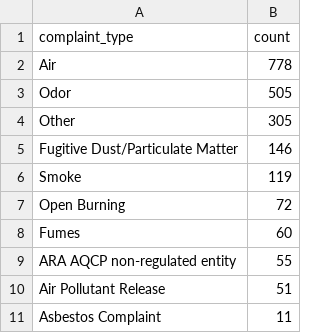
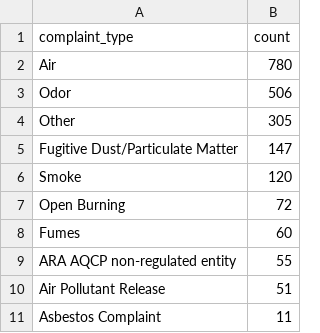
Before and after one commit to david-a-weisz/live-nicar-pipeline, a CSV file: exported_data/complaint_type_frequency.csv, drawn as a sheet; only a part is shown.

```diff
--- a/exported_data/complaint_type_frequency.csv
+++ b/exported_data/complaint_type_frequency.csv
@@ -1,7 +1,7 @@
 complaint_type,count
-Air,778
-Odor,505
+Air,780
+Odor,506
 Other,305
-Fugitive Dust/Particulate Matter,146
-Smoke,119
+Fugitive Dust/Particulate Matter,147
+Smoke,120
 Open Burning,72
```
Also changed, not shown: exported_data/all_complaints.csv, exported_data/county_frequency.csv, 1 other file.
